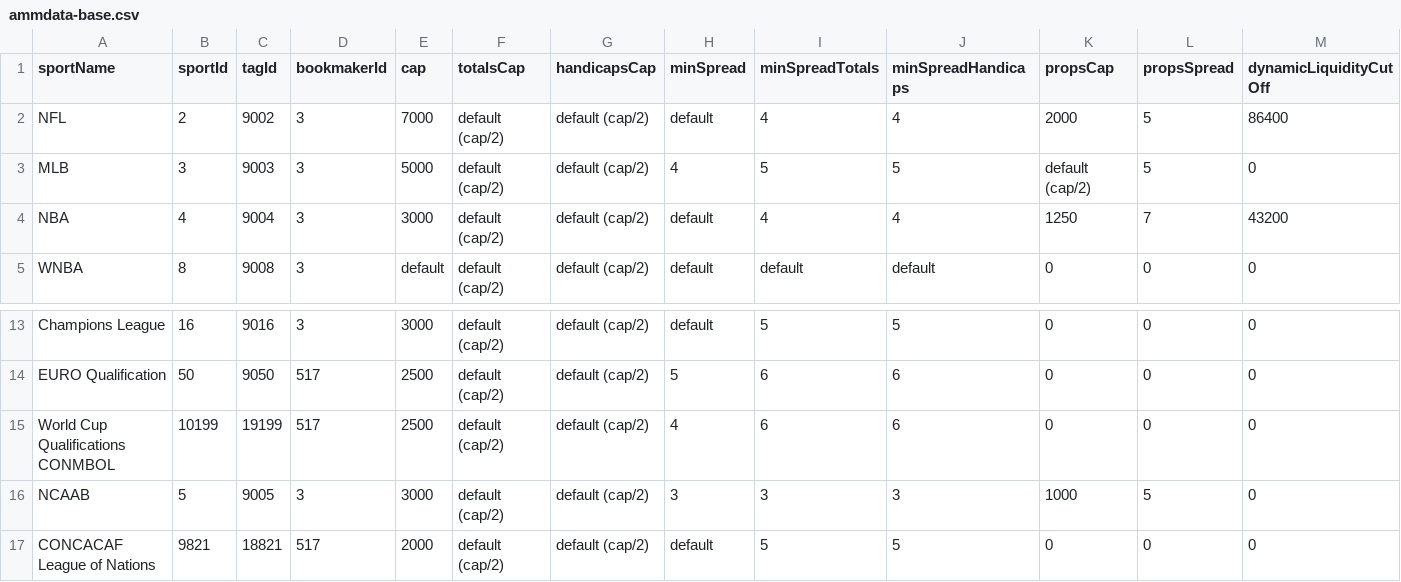
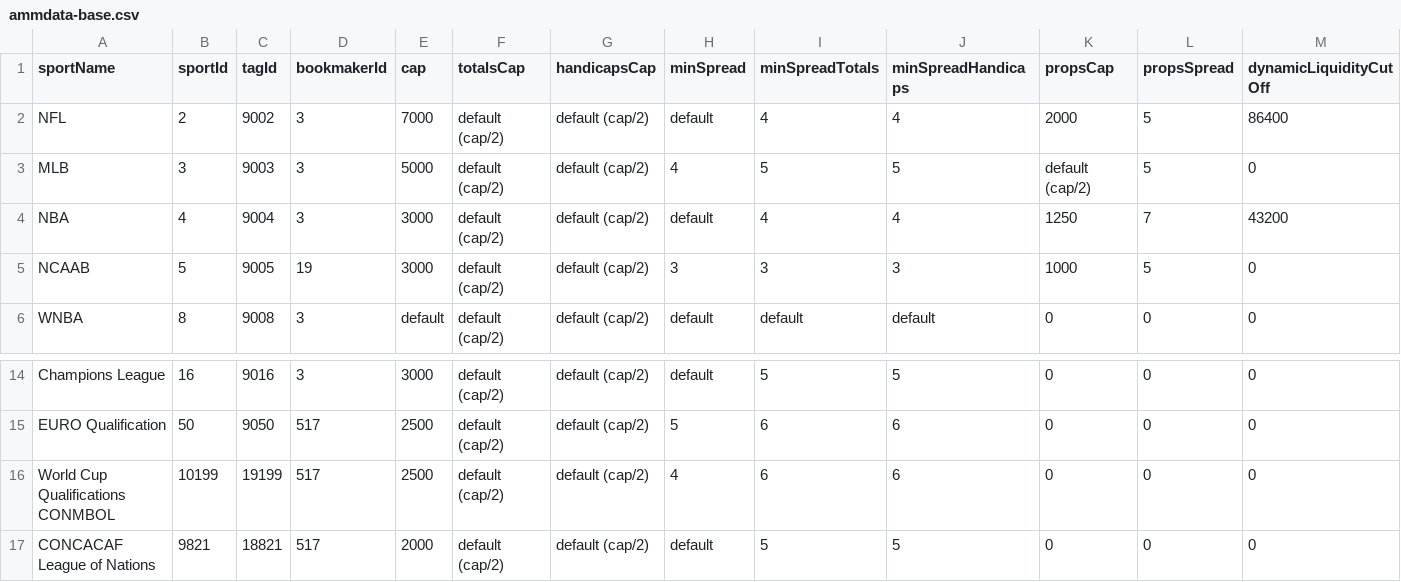
Before and after one commit to thales-markets/overtime-amm-data, a CSV file: ammdata-base.csv, drawn as a sheet; only a part is shown, gaps mark what is left out; removed rows and columns are numbered as before the commit, all else as after; rows hold the shown columns only; the diff names each change by its address in the sheet, - before the commit and + after, or states it on an @@ line.

Commit message:
Update ammdata-base.csv

```diff
--- a/ammdata-base.csv
+++ b/ammdata-base.csv
+row 5: NCAAB | 5 | 9005 | 19 | 3000 | default (cap/2) | default (cap/2) | 3 | 3 | 3 | 1000 | 5 | 0
-row 16: NCAAB | 5 | 9005 | 3 | 3000 | default (cap/2) | default (cap/2) | 3 | 3 | 3 | 1000 | 5 | 0
```
